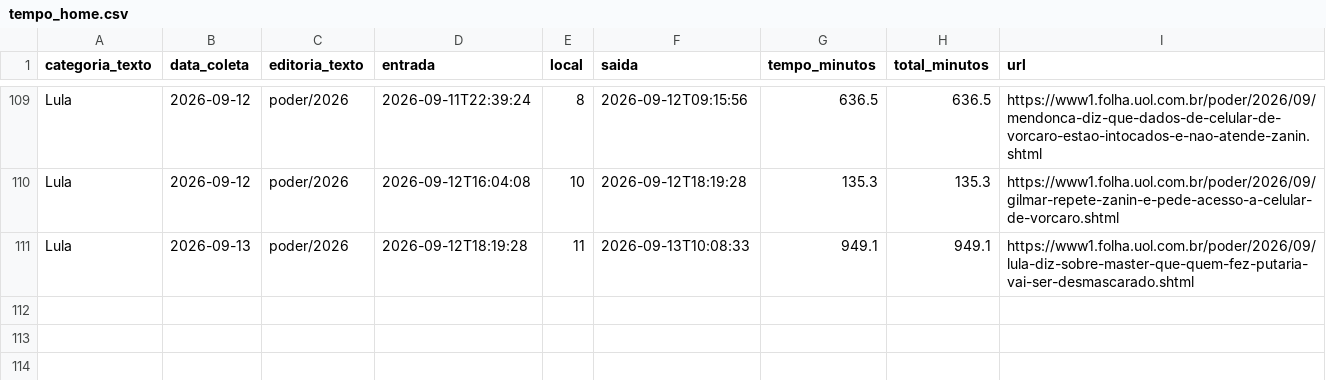
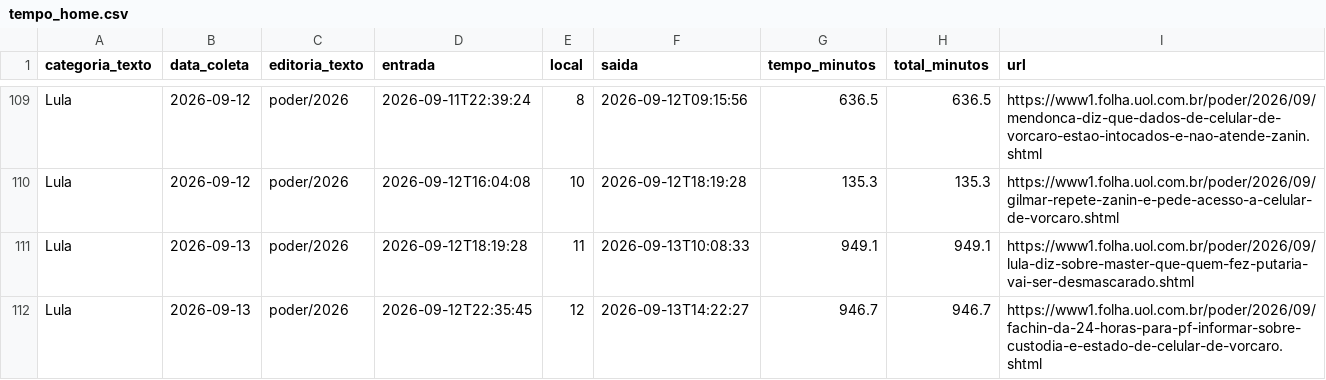
Before and after one commit to saratrindade-droid/equilibrio-eleitoral-2, a CSV file: tempo_home.csv, drawn as a sheet; only a part is shown, gaps mark what is left out.

Commit message:
Atualiza coleta tempo-na-home

```diff
--- a/tempo_home.csv
+++ b/tempo_home.csv
@@ -111 +111,2 @@ Lula,2026-09-12,poder/2026,2026-09-12T16:04:08,10,2026-09-12T18:19:28,135.3,135.
 Lula,2026-09-13,poder/2026,2026-09-12T18:19:28,11,2026-09-13T10:08:33,949.1,949.1,https://www1.folha.uol.com.br/poder/2026/09/lula-diz-sobre-master-que-quem-fez-putaria-vai-ser-desmascarado.shtml
+Lula,2026-09-13,poder/2026,2026-09-12T22:35:45,12,2026-09-13T14:22:27,946.7,946.7,https://www1.folha.uol.com.br/poder/2026/09/fachin-da-24-horas-para-pf-informar-sobre-custodia-e-estado-de-celular-de-vorcaro.shtml
```
Also changed, not shown: 1 other file.
